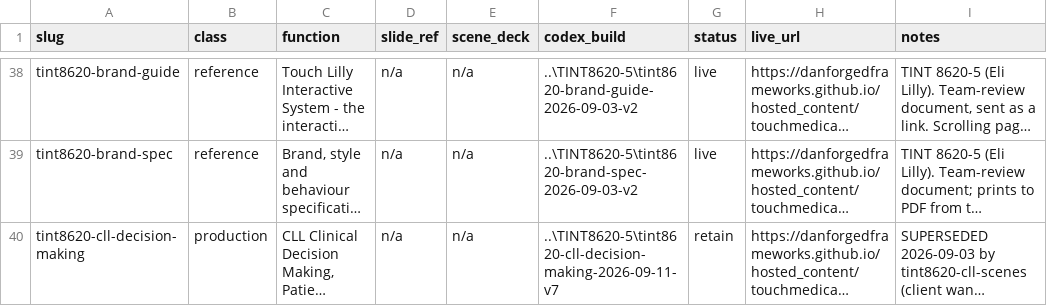
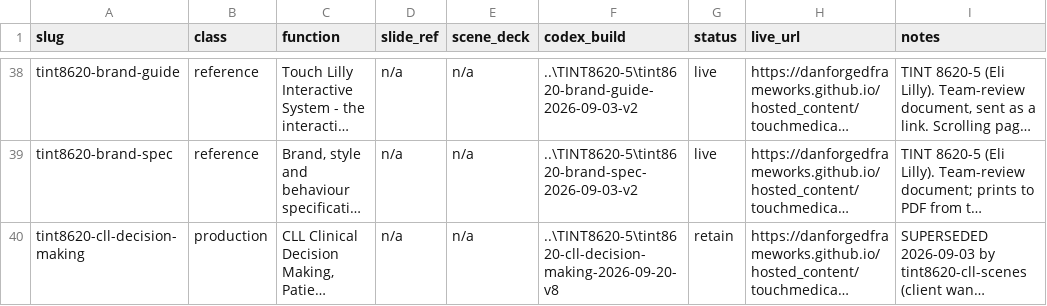
Before and after one commit to DanForgedFrameworks/hosted_content, a CSV file: touchmedical/REGISTER.csv, drawn as a sheet; only a part is shown, gaps mark what is left out; long unchanged cells end in …; the diff covers the shown part only; the diff names each change by its address in the sheet, - before the commit and + after, or states it on an @@ line.

```diff
--- a/touchmedical/REGISTER.csv
+++ b/touchmedical/REGISTER.csv
-F40 (codex_build): ..\TINT8620-5\tint8620-cll-decision-making-2026-09-11-v7
+F40 (codex_build): ..\TINT8620-5\tint8620-cll-decision-making-2026-09-20-v8
```
Also changed, not shown: 2 edited cells elsewhere in this file, 9 other files.
